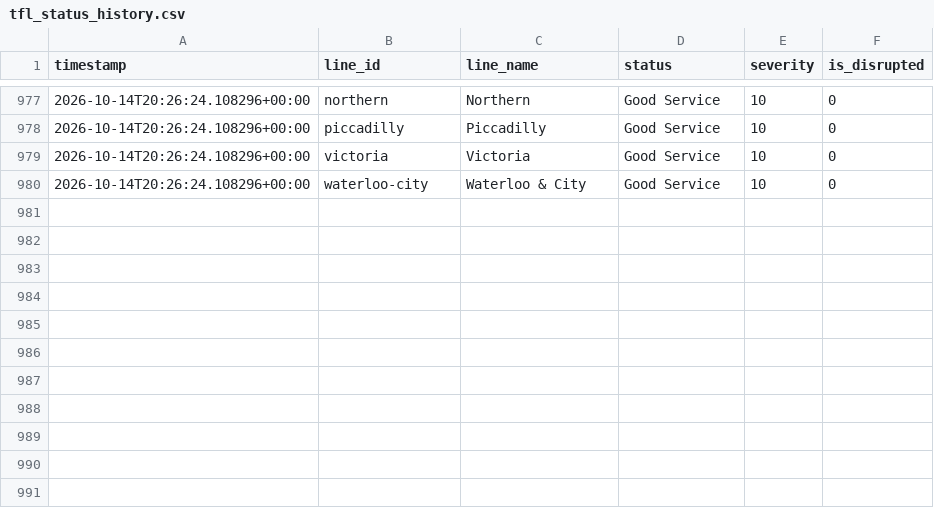
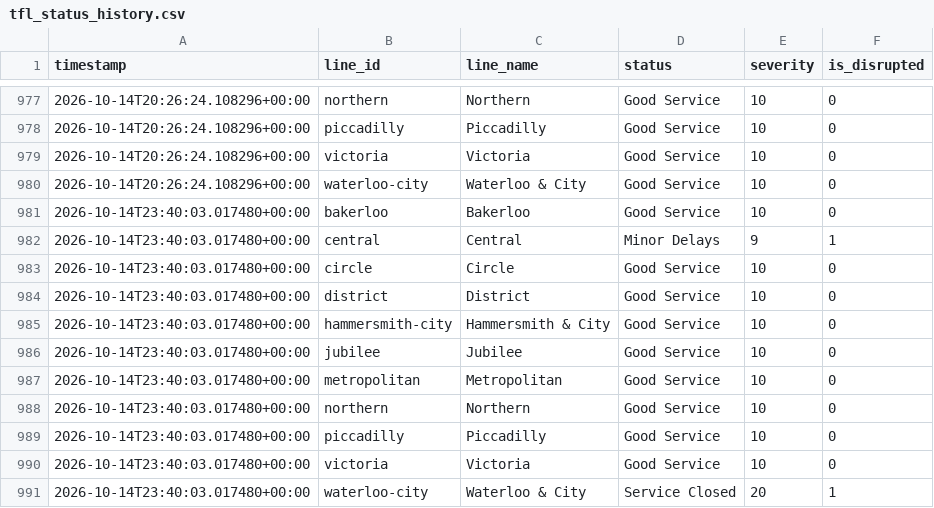
Before and after one commit to MFaisal077/TFL-Analaysis-Project, a CSV file: data/tfl_status_history.csv, drawn as a sheet; only a part is shown, gaps mark what is left out; the diff names each change by its address in the sheet, - before the commit and + after, or states it on an @@ line.

```diff
--- a/data/tfl_status_history.csv
+++ b/data/tfl_status_history.csv
+row 981: 2026-10-14T23:40:03.017480+00:00 | bakerloo | Bakerloo | Good Service | 10 | 0
+row 982: 2026-10-14T23:40:03.017480+00:00 | central | Central | Minor Delays | 9 | 1
+row 983: 2026-10-14T23:40:03.017480+00:00 | circle | Circle | Good Service | 10 | 0
+row 984: 2026-10-14T23:40:03.017480+00:00 | district | District | Good Service | 10 | 0
+row 985: 2026-10-14T23:40:03.017480+00:00 | hammersmith-city | Hammersmith & City | Good Service | 10 | 0
+row 986: 2026-10-14T23:40:03.017480+00:00 | jubilee | Jubilee | Good Service | 10 | 0
+row 987: 2026-10-14T23:40:03.017480+00:00 | metropolitan | Metropolitan | Good Service | 10 | 0
+row 988: 2026-10-14T23:40:03.017480+00:00 | northern | Northern | Good Service | 10 | 0
+row 989: 2026-10-14T23:40:03.017480+00:00 | piccadilly | Piccadilly | Good Service | 10 | 0
+row 990: 2026-10-14T23:40:03.017480+00:00 | victoria | Victoria | Good Service | 10 | 0
+row 991: 2026-10-14T23:40:03.017480+00:00 | waterloo-city | Waterloo & City | Service Closed | 20 | 1
```
Also changed, not shown: 1 other file.
